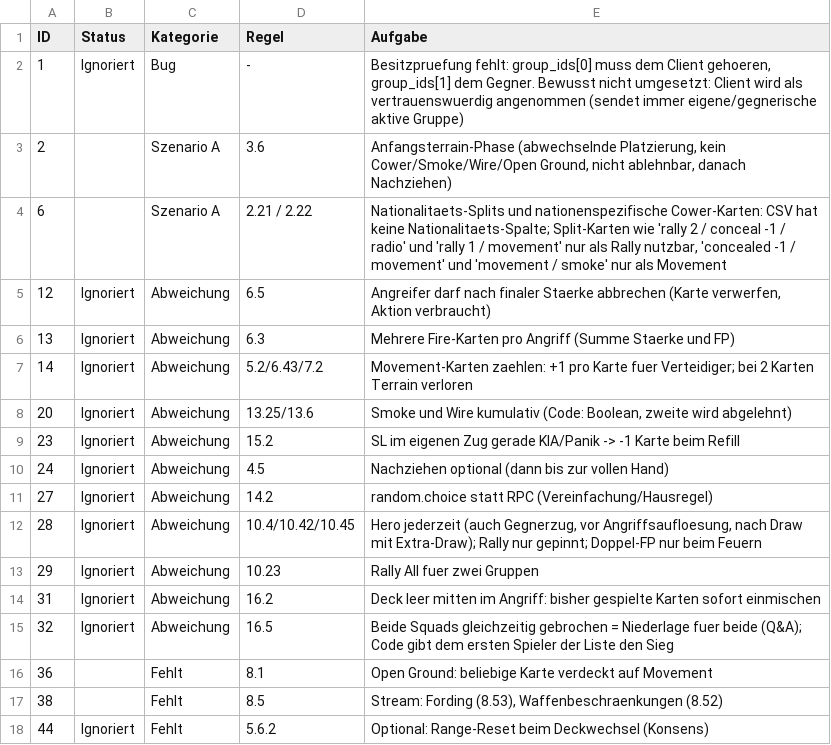
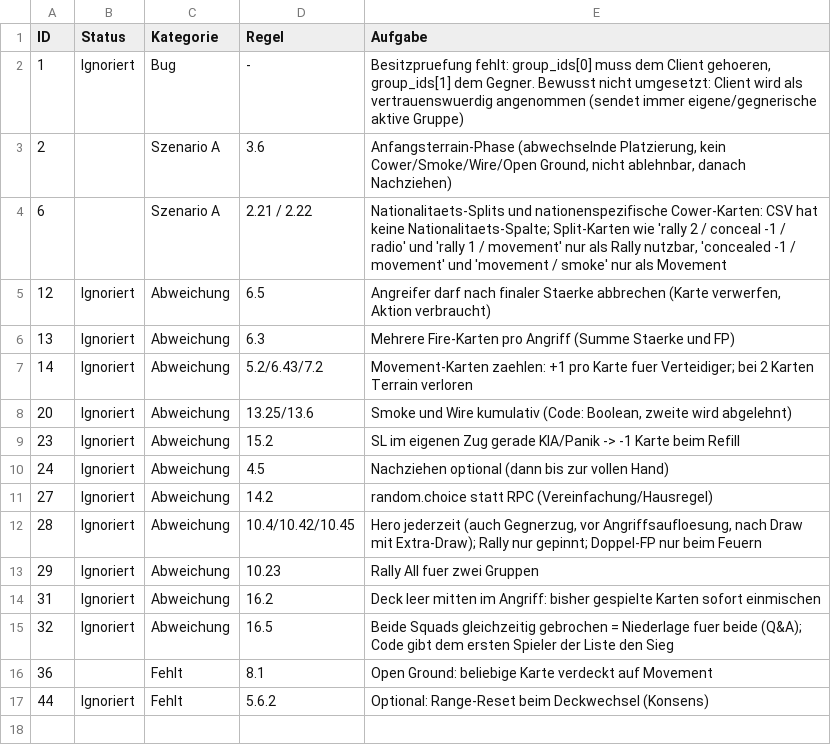
Before and after one commit to Ultimatthi/up-front, a CSV file: TODO.csv, drawn as a sheet.

Commit message:
implemented stream fording with ford cards

```diff
--- a/TODO.csv
+++ b/TODO.csv
@@ -16,3 +16,2 @@
 36;;Fehlt;8.1;Open Ground: beliebige Karte verdeckt auf Movement;;;;
-38;;Fehlt;8.5;Stream: Fording (8.53), Waffenbeschraenkungen (8.52);;;;
 44;Ignoriert;Fehlt;5.6.2;Optional: Range-Reset beim Deckwechsel (Konsens);;;;
```
Also changed, not shown: assets/cards/card_table.csv, 1 other file.
